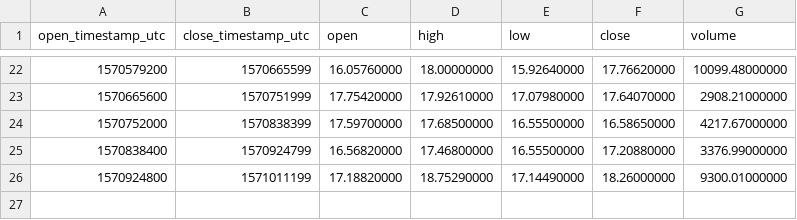
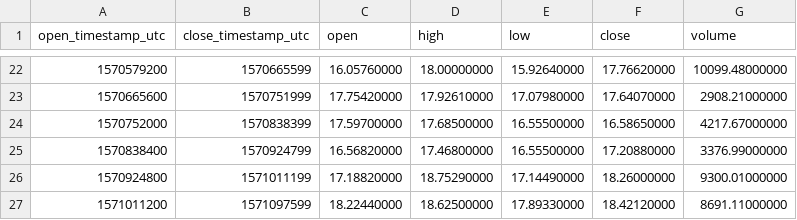
Before and after one commit to cryptobigbro/binance-BNBBUSD, a CSV file: binance-BNBBUSD-1d.csv, drawn as a sheet; only a part is shown, gaps mark what is left out; the diff names each change by its address in the sheet, - before the commit and + after, or states it on an @@ line.

```diff
--- a/binance-BNBBUSD-1d.csv
+++ b/binance-BNBBUSD-1d.csv
+row 27: 1571011200 | 1571097599 | 18.22440000 | 18.62500000 | 17.89330000 | 18.42120000 | 8691.11000000
```
Also changed, not shown: binance-BNBBUSD-1h.csv, 1 other file.
